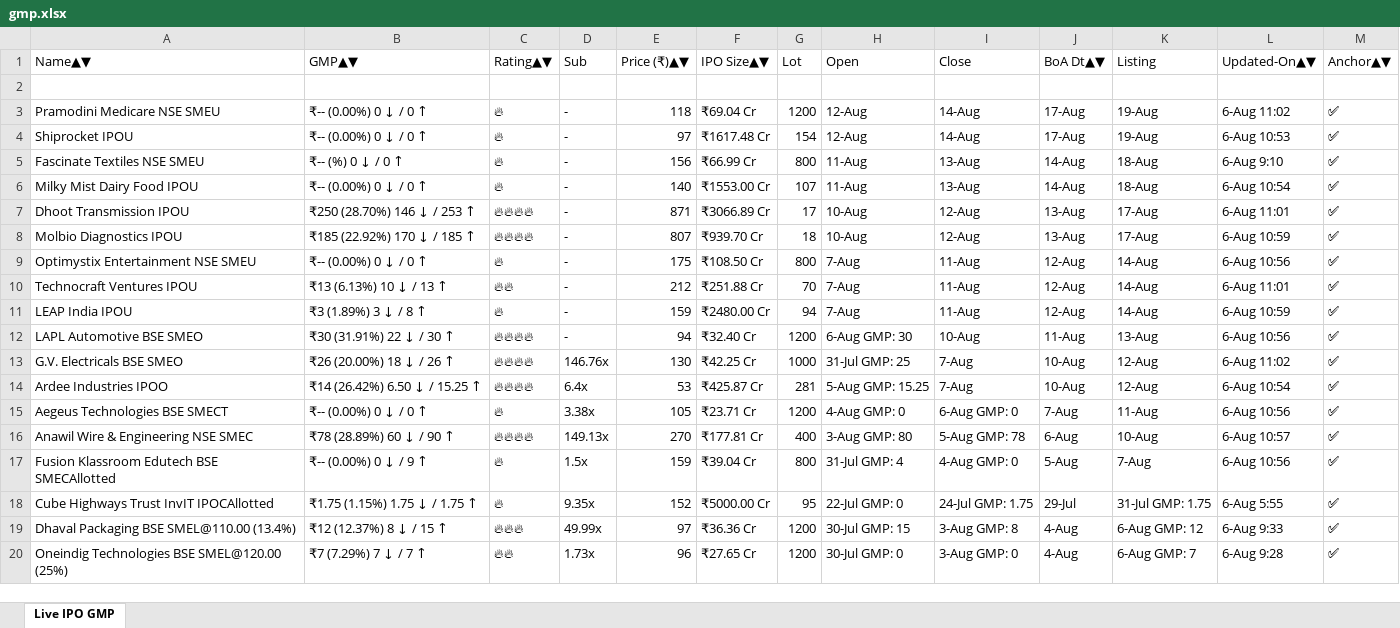
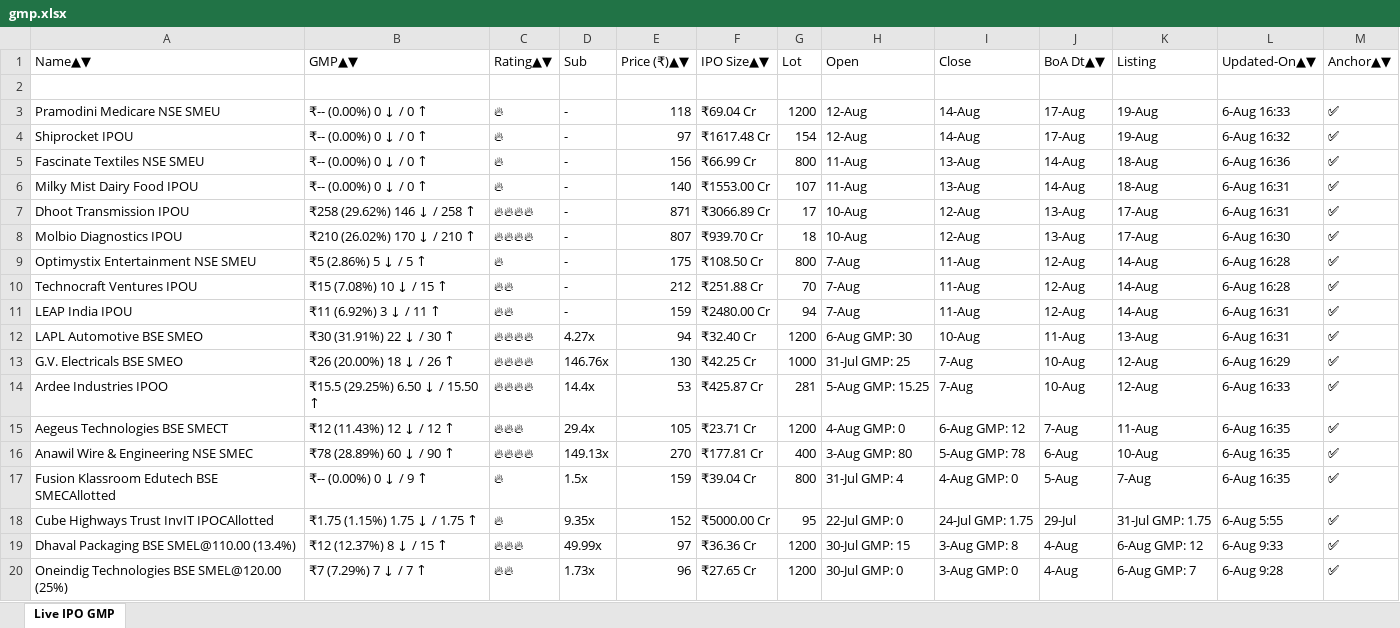
Before and after one commit to ayushpdkushwaha1/ipo-gmp-bot, an Excel workbook: files/gmp.xlsx, sheet Live IPO GMP, drawn as a sheet; only a part is shown; values as stored, in another font and other column widths than the file's, no borders; the diff names each change by its address in the sheet, - before the commit and + after, or states it on an @@ line.

```diff
--- a/files/gmp.xlsx (sheet Live IPO GMP)
+++ b/files/gmp.xlsx (sheet Live IPO GMP)
-L3 (Updated-On▲▼): 6-Aug 11:02
+L3 (Updated-On▲▼): 6-Aug 16:33
-L4 (Updated-On▲▼): 6-Aug 10:53
+L4 (Updated-On▲▼): 6-Aug 16:32
-B5 (GMP▲▼): ₹-- (%) 0 ↓ / 0 ↑
+B5 (GMP▲▼): ₹-- (0.00%) 0 ↓ / 0 ↑
-L5 (Updated-On▲▼): 6-Aug 9:10
+L5 (Updated-On▲▼): 6-Aug 16:36
-L6 (Updated-On▲▼): 6-Aug 10:54
+L6 (Updated-On▲▼): 6-Aug 16:31
-B7 (GMP▲▼): ₹250 (28.70%) 146 ↓ / 253 ↑
+B7 (GMP▲▼): ₹258 (29.62%) 146 ↓ / 258 ↑
-L7 (Updated-On▲▼): 6-Aug 11:01
+L7 (Updated-On▲▼): 6-Aug 16:31
-B8 (GMP▲▼): ₹185 (22.92%) 170 ↓ / 185 ↑
+B8 (GMP▲▼): ₹210 (26.02%) 170 ↓ / 210 ↑
-L8 (Updated-On▲▼): 6-Aug 10:59
+L8 (Updated-On▲▼): 6-Aug 16:30
-B9 (GMP▲▼): ₹-- (0.00%) 0 ↓ / 0 ↑
+B9 (GMP▲▼): ₹5 (2.86%) 5 ↓ / 5 ↑
-L9 (Updated-On▲▼): 6-Aug 10:56
+L9 (Updated-On▲▼): 6-Aug 16:28
-B10 (GMP▲▼): ₹13 (6.13%) 10 ↓ / 13 ↑
+B10 (GMP▲▼): ₹15 (7.08%) 10 ↓ / 15 ↑
-L10 (Updated-On▲▼): 6-Aug 11:01
+L10 (Updated-On▲▼): 6-Aug 16:28
-B11 (GMP▲▼): ₹3 (1.89%) 3 ↓ / 8 ↑
+B11 (GMP▲▼): ₹11 (6.92%) 3 ↓ / 11 ↑
-C11 (Rating▲▼): 🔥
+C11 (Rating▲▼): 🔥🔥
-L11 (Updated-On▲▼): 6-Aug 10:59
+L11 (Updated-On▲▼): 6-Aug 16:31
-D12 (Sub): -
+D12 (Sub): 4.27x
-L12 (Updated-On▲▼): 6-Aug 10:56
+L12 (Updated-On▲▼): 6-Aug 16:31
-L13 (Updated-On▲▼): 6-Aug 11:02
+L13 (Updated-On▲▼): 6-Aug 16:29
-B14 (GMP▲▼): ₹14 (26.42%) 6.50 ↓ / 15.25 ↑
+B14 (GMP▲▼): ₹15.5 (29.25%) 6.50 ↓ / 15.50 ↑
-D14 (Sub): 6.4x
+D14 (Sub): 14.4x
-L14 (Updated-On▲▼): 6-Aug 10:54
+L14 (Updated-On▲▼): 6-Aug 16:33
-B15 (GMP▲▼): ₹-- (0.00%) 0 ↓ / 0 ↑
+B15 (GMP▲▼): ₹12 (11.43%) 12 ↓ / 12 ↑
-C15 (Rating▲▼): 🔥
+C15 (Rating▲▼): 🔥🔥🔥
-D15 (Sub): 3.38x
+D15 (Sub): 29.4x
-I15 (Close): 6-Aug GMP: 0
+I15 (Close): 6-Aug GMP: 12
-L15 (Updated-On▲▼): 6-Aug 10:56
+L15 (Updated-On▲▼): 6-Aug 16:35
-L16 (Updated-On▲▼): 6-Aug 10:57
+L16 (Updated-On▲▼): 6-Aug 16:35
-L17 (Updated-On▲▼): 6-Aug 10:56
+L17 (Updated-On▲▼): 6-Aug 16:35
```
Also changed, not shown: files/Mainboard_IPOs.xlsx, files/SME_IPOs.xlsx, 2 other files.
